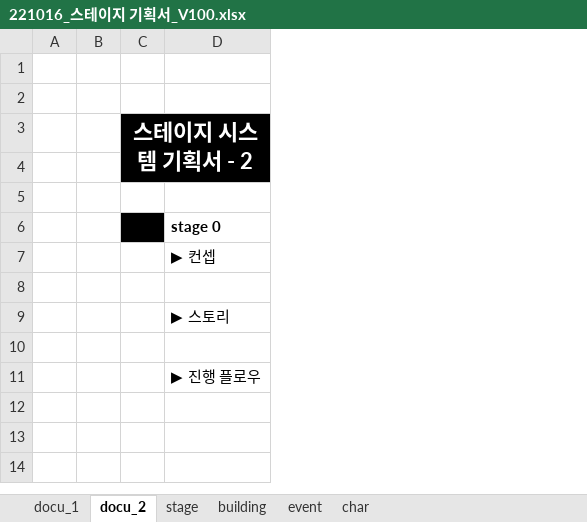
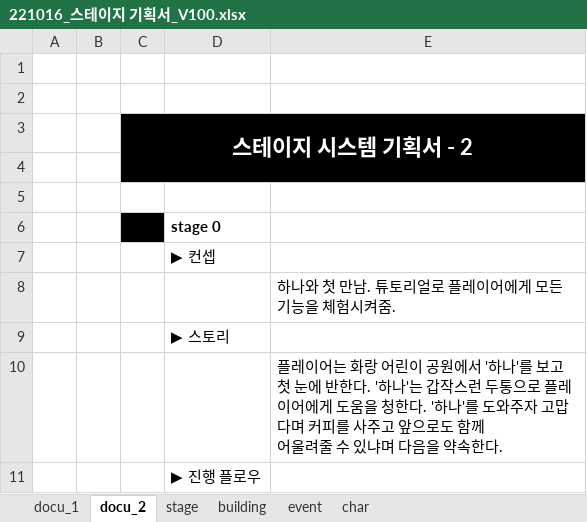
Before and after one commit to Kjaeseong/RocketTeamDocu, an Excel workbook: 00.기획서/221016_스테이지 기획서_V100.xlsx, sheet docu_2, drawn as a sheet; values as stored, in another font and other column widths than the file's, no borders; charts and pictures not drawn; ↵ is a line break in a cell; the diff names each change by its address in the sheet, - before the commit and + after, or states it on an @@ line.

```diff
--- a/00.기획서/221016_스테이지 기획서_V100.xlsx (sheet docu_2)
+++ b/00.기획서/221016_스테이지 기획서_V100.xlsx (sheet docu_2)
+column E, rows 8-10: 하나와 첫 만남. 튜토리얼로 플레이어에게 모든 기능을 체험시켜줌. |  | 플레이어는 화랑 어린이 공원에서 '하나'를 보고 첫 눈에 반한다. '하나'는 갑작스런 두통으로 플레이어에게 도움을 청한다. '하나'를 도와주자 고맙다며 커피를 사주고 앞으로도 함께 ↵ 어울려줄 수 있냐며 다음을 약속한다.
```
Also changed, not shown: sheet event, charts or pictures, 1 other file.
